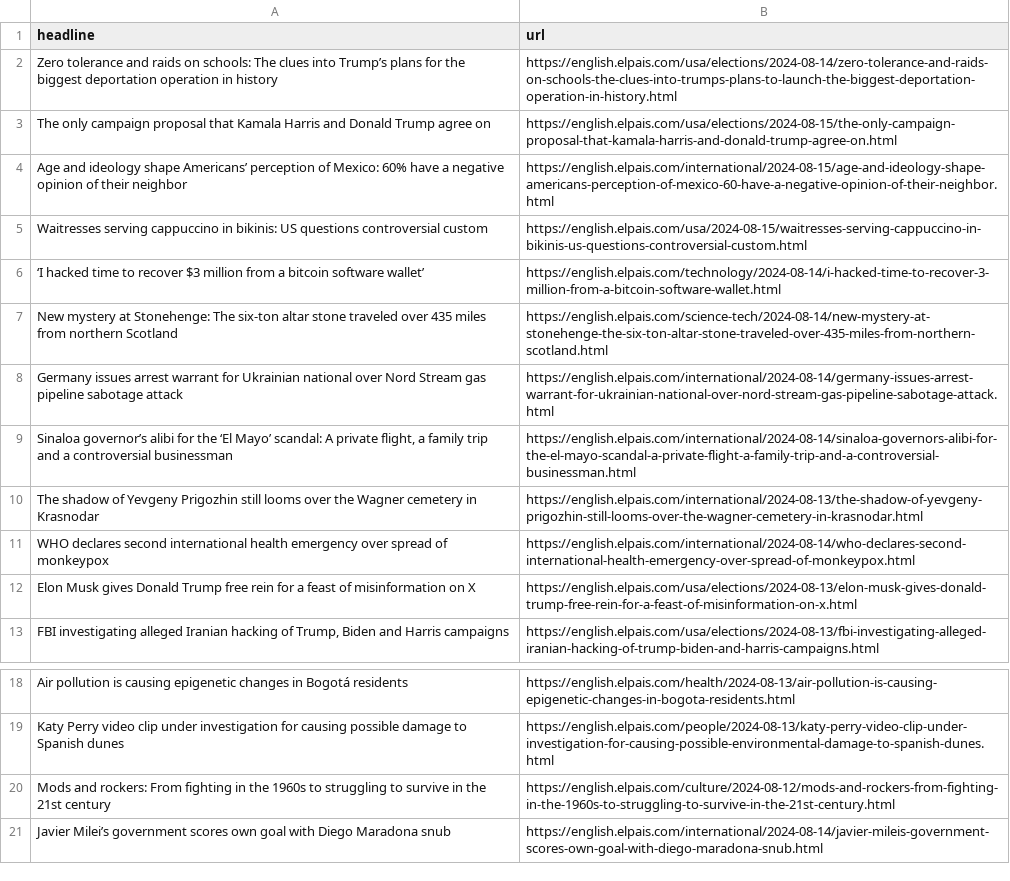
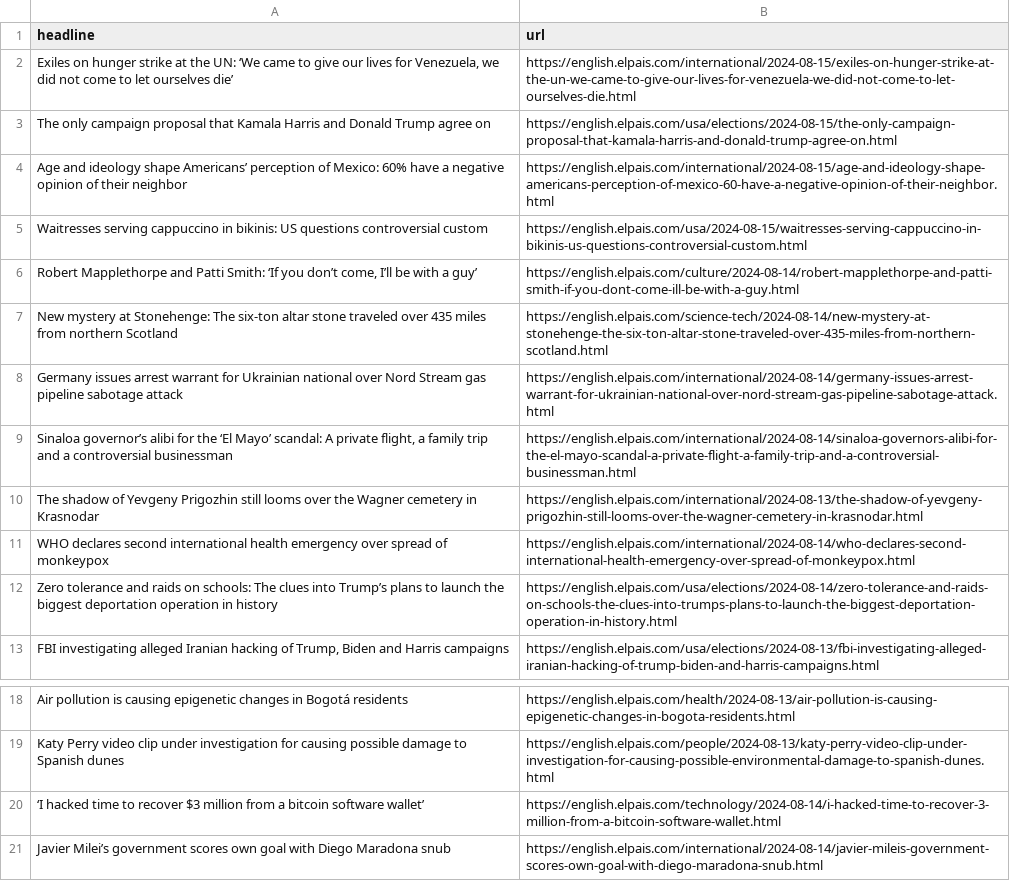
Before and after one commit to jsoma/el-pais-autoscraper, a CSV file: headlines.csv, drawn as a sheet; only a part is shown, gaps mark what is left out.

```diff
--- a/headlines.csv
+++ b/headlines.csv
@@ -1,3 +1,3 @@
 headline,url
-Zero tolerance and raids on schools: The clues into Trump’s plans for the biggest deportation operation in history,https://english.elpais.com/usa/elections/2024-08-14/zero-tolerance-and-raids-on-schools-the-clues-into-trumps-plans-to-launch-the-biggest-deportation-operation-in-history.html
+"Exiles on hunger strike at the UN: ‘We came to give our lives for Venezuela, we did not come to let ourselves die’",https://english.elpais.com/international/2024-08-15/exiles-on-hunger-strike-at-the-un-we-came-to-give-our-lives-for-venezuela-we-did-not-come-to-let-ourselves-die.html
 The only campaign proposal that Kamala Harris and Donald Trump agree on,https://english.elpais.com/usa/elections/2024-08-15/the-only-campaign-proposal-that-kamala-harris-and-donald-trump-agree-on.html
@@ -5,3 +5,3 @@ Age and ideology shape Americans’ perception of Mexico: 60% have a negative op
 Waitresses serving cappuccino in bikinis: US questions controversial custom,https://english.elpais.com/usa/2024-08-15/waitresses-serving-cappuccino-in-bikinis-us-questions-controversial-custom.html
-‘I hacked time to recover $3 million from a bitcoin software wallet’,https://english.elpais.com/technology/2024-08-14/i-hacked-time-to-recover-3-million-from-a-bitcoin-software-wallet.html
+"Robert Mapplethorpe and Patti Smith: ‘If you don’t come, I’ll be with a guy’",https://english.elpais.com/culture/2024-08-14/robert-mapplethorpe-and-patti-smith-if-you-dont-come-ill-be-with-a-guy.html
 New mystery at Stonehenge: The six-ton altar stone traveled over 435 miles from northern Scotland,https://english.elpais.com/science-tech/2024-08-14/new-mystery-at-stonehenge-the-six-ton-altar-stone-traveled-over-435-miles-from-northern-scotland.html
@@ -11,3 +11,3 @@ The shadow of Yevgeny Prigozhin still looms over the Wagner cemetery in Krasnoda
 WHO declares second international health emergency over spread of monkeypox,https://english.elpais.com/international/2024-08-14/who-declares-second-international-health-emergency-over-spread-of-monkeypox.html
-Elon Musk gives Donald Trump free rein for a feast of misinformation on X,https://english.elpais.com/usa/elections/2024-08-13/elon-musk-gives-donald-trump-free-rein-for-a-feast-of-misinformation-on-x.html
+Zero tolerance and raids on schools: The clues into Trump’s plans to launch the biggest deportation operation in history,https://english.elpais.com/usa/elections/2024-08-14/zero-tolerance-and-raids-on-schools-the-clues-into-trumps-plans-to-launch-the-biggest-deportation-operation-in-history.html
 "FBI investigating alleged Iranian hacking of Trump, Biden and Harris campaigns",https://english.elpais.com/usa/elections/2024-08-13/fbi-investigating-alleged-iranian-hacking-of-trump-biden-and-harris-campaigns.html
@@ -19,3 +19,3 @@ Air pollution is causing epigenetic changes in Bogotá residents,https://english
 Katy Perry video clip under investigation for causing possible damage to Spanish dunes,https://english.elpais.com/people/2024-08-13/katy-perry-video-clip-under-investigation-for-causing-possible-environmental-damage-to-spanish-dunes.html
-Mods and rockers: From fighting in the 1960s to struggling to survive in the 21st century,https://english.elpais.com/culture/2024-08-12/mods-and-rockers-from-fighting-in-the-1960s-to-struggling-to-survive-in-the-21st-century.html
+‘I hacked time to recover $3 million from a bitcoin software wallet’,https://english.elpais.com/technology/2024-08-14/i-hacked-time-to-recover-3-million-from-a-bitcoin-software-wallet.html
 Javier Milei’s government scores own goal with Diego Maradona snub,https://english.elpais.com/international/2024-08-14/javier-mileis-government-scores-own-goal-with-diego-maradona-snub.html
```
